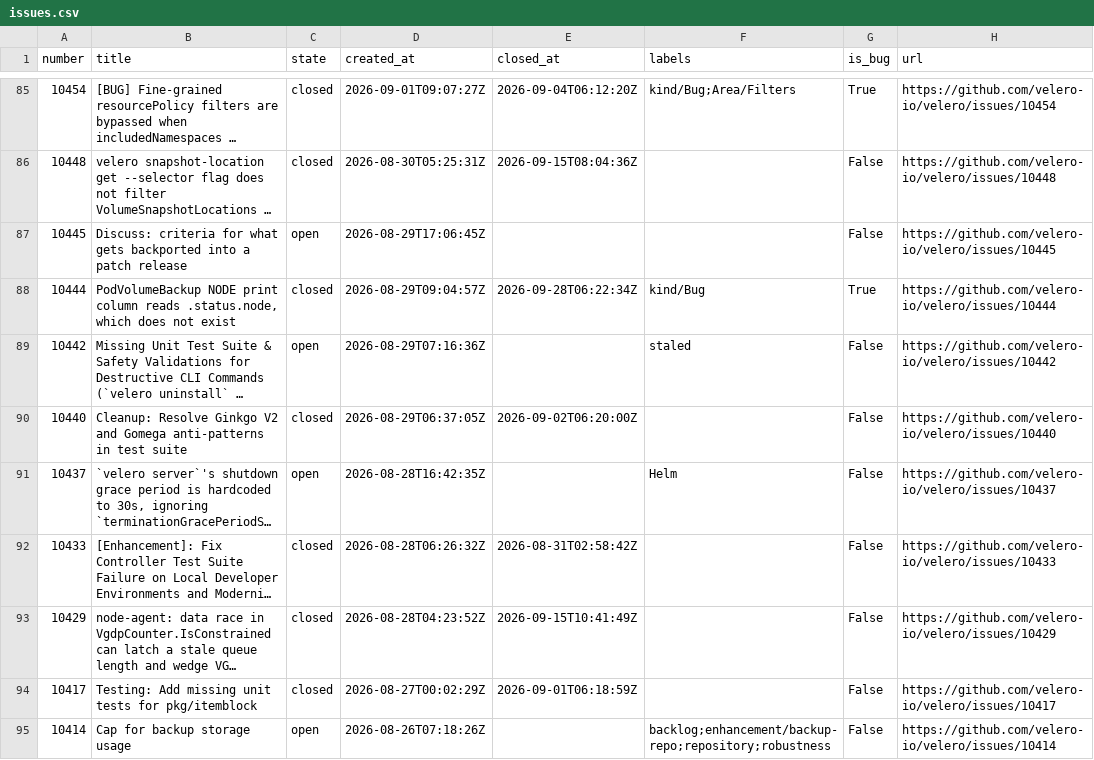
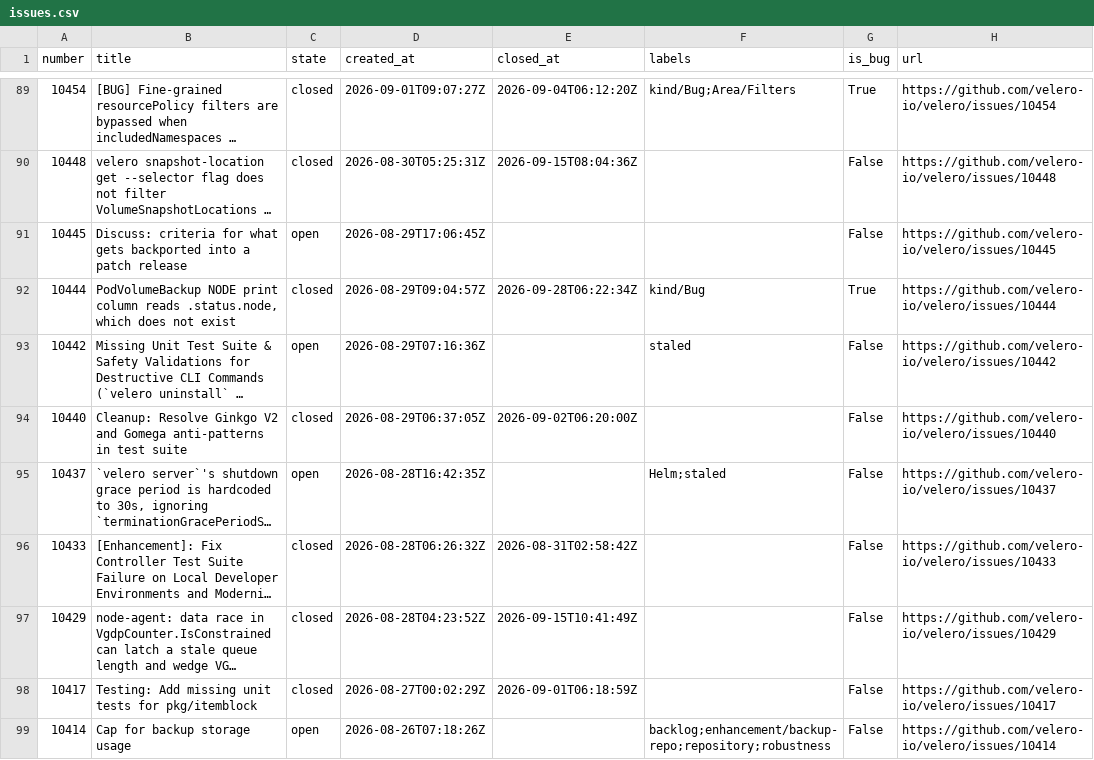
Before and after one commit to tanishq-rathod/eng-delivery-dashboard, a CSV file: data/issues.csv, drawn as a sheet; only a part is shown, gaps mark what is left out; long unchanged cells end in …; addresses are those after the commit; the diff covers the shown part only; the diff names each change by its address in the sheet, - before the commit and + after, or states it on an @@ line.

```diff
--- a/data/issues.csv
+++ b/data/issues.csv
-F95 (labels): Helm
+F95 (labels): Helm;staled
```
Also changed, not shown: 4 added rows, 7 removed rows, 3 moved rows and 14 edited cells elsewhere in this file, data/prs.csv, data/releases.csv, 3 other files.
